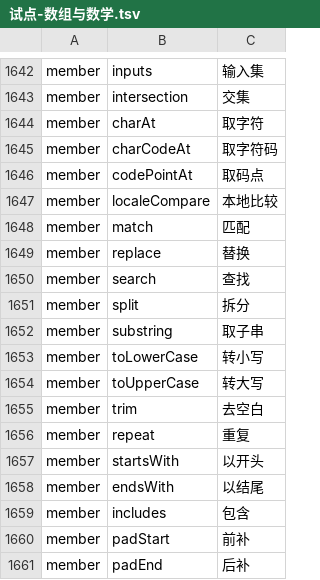
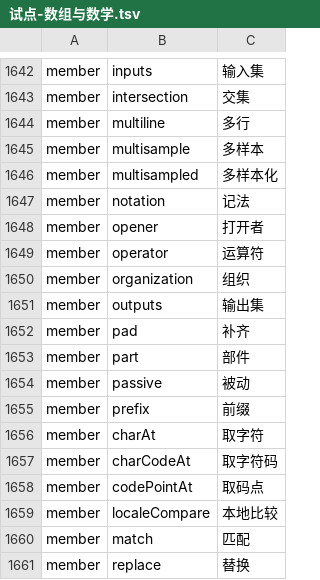
Before and after one commit to YoloLogic/ChineseTypeScript, a TSV file: stdlib/试点-数组与数学.tsv, drawn as a sheet; only a part is shown, gaps mark what is left out; the shorter side is filled out with more unchanged rows.

Commit message:
标准库汉化：译名 1663→1675（真实池子 m~p 段）：多行/多样本/多样本化/记法/打开者/运算符/组织/输出集/补齐/部件/被动/前缀。唯一性守卫抓到 pad 与 fill 撞车（填充）已改名；接口块 1226→1229；README 同步 1675；判定 11/11

```diff
--- a/stdlib/试点-数组与数学.tsv
+++ b/stdlib/试点-数组与数学.tsv
@@ -1643,2 +1643,14 @@ member	inputs	输入集
 member	intersection	交集
+member	multiline	多行
+member	multisample	多样本
+member	multisampled	多样本化
+member	notation	记法
+member	opener	打开者
+member	operator	运算符
+member	organization	组织
+member	outputs	输出集
+member	pad	补齐
+member	part	部件
+member	passive	被动
+member	prefix	前缀
 member	charAt	取字符
```
Also changed, not shown: 3 other files.
